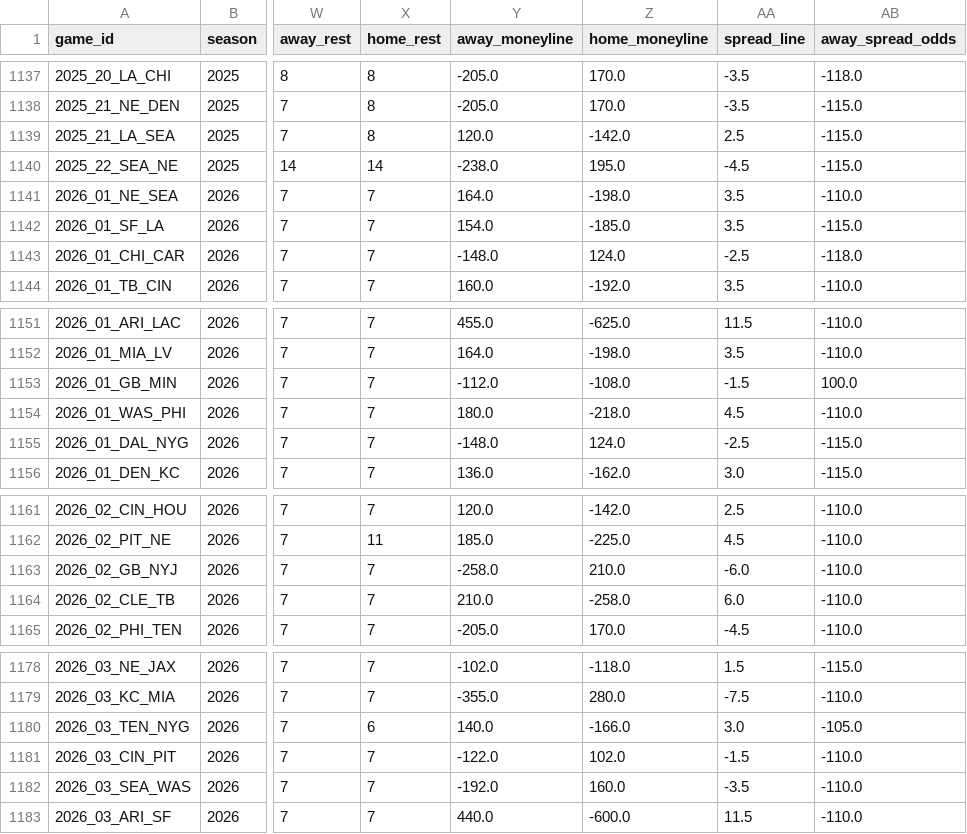
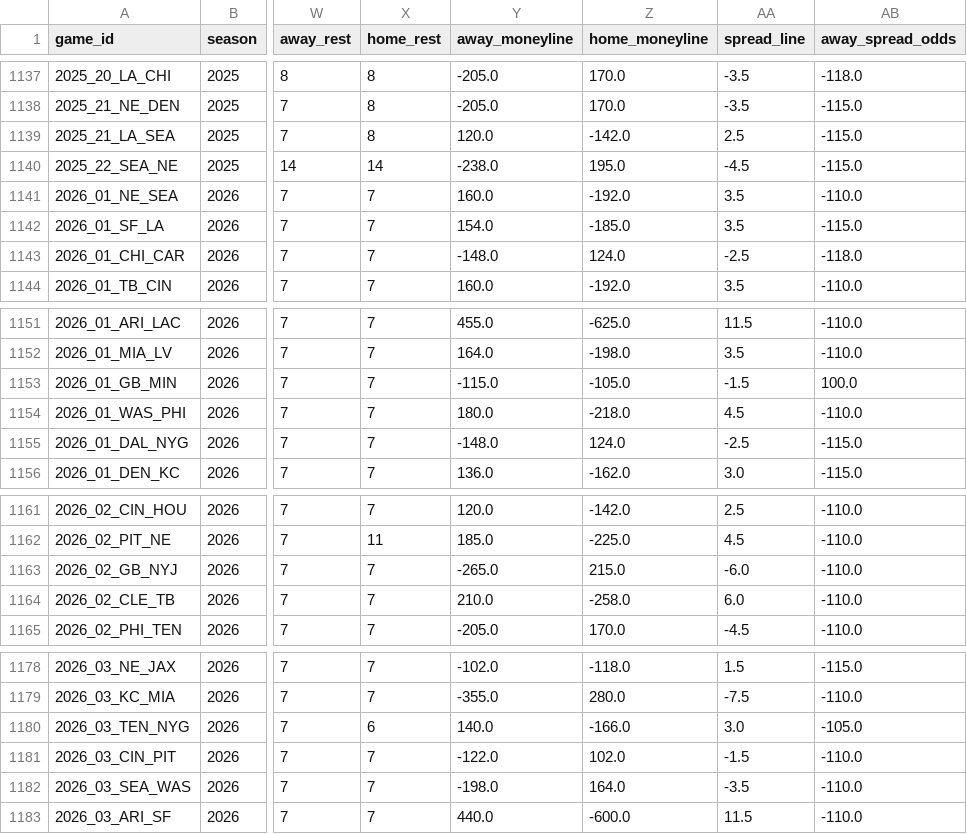
Before and after one commit to dstaggs-15/fantasymanager25, a CSV file: docs/data/raw/schedule_raw.csv, drawn as a sheet; only a part is shown, gaps mark what is left out; the diff names each change by its address in the sheet, - before the commit and + after, or states it on an @@ line.

```diff
--- a/docs/data/raw/schedule_raw.csv
+++ b/docs/data/raw/schedule_raw.csv
-Y1141 (away_moneyline): 164.0
+Y1141 (away_moneyline): 160.0
-Z1141 (home_moneyline): -198.0
+Z1141 (home_moneyline): -192.0
-Y1153 (away_moneyline): -112.0
+Y1153 (away_moneyline): -115.0
-Z1153 (home_moneyline): -108.0
+Z1153 (home_moneyline): -105.0
-Y1163 (away_moneyline): -258.0
+Y1163 (away_moneyline): -265.0
-Z1163 (home_moneyline): 210.0
+Z1163 (home_moneyline): 215.0
-Y1182 (away_moneyline): -192.0
+Y1182 (away_moneyline): -198.0
-Z1182 (home_moneyline): 160.0
+Z1182 (home_moneyline): 164.0
```
Also changed, not shown: 2 other files.
